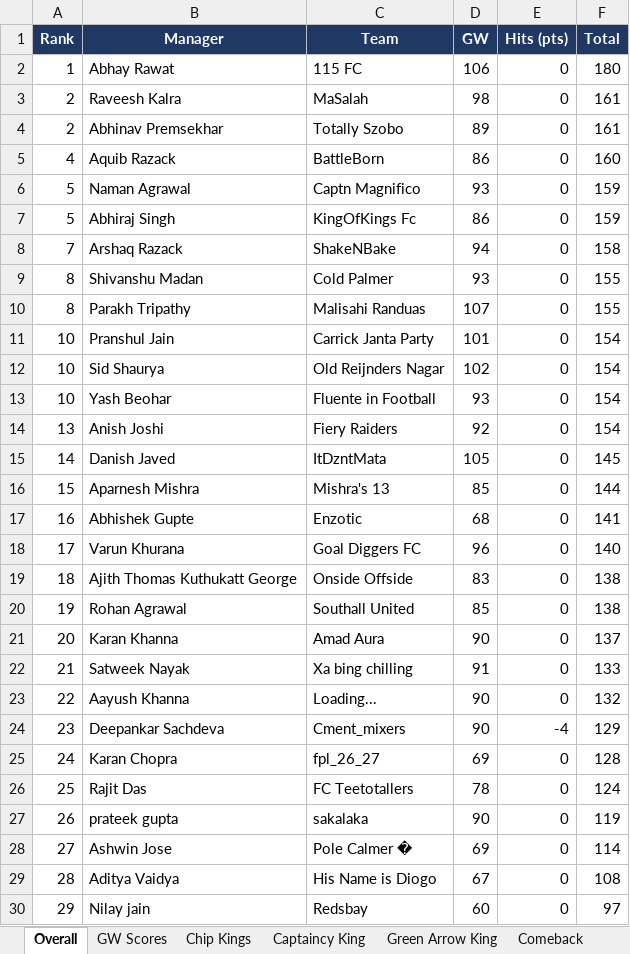
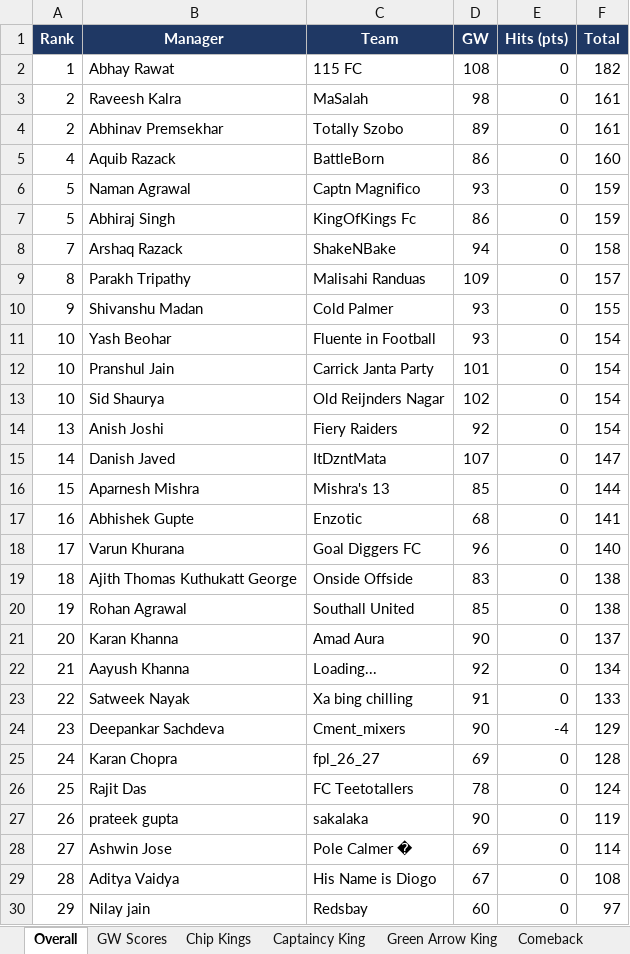
Before and after one commit to yash1997beohar/lcf-s5, an Excel workbook: docs/Laxmi_Chit_Fund_S5_audit.xlsx, sheet Overall, drawn as a sheet; only a part is shown; values as stored, in another font and other column widths than the file's, no borders; removed rows and columns are numbered as before the commit, all else as after; the diff names each change by its address in the sheet, - before the commit and + after, or states it on an @@ line.

```diff
--- a/docs/Laxmi_Chit_Fund_S5_audit.xlsx (sheet Overall)
+++ b/docs/Laxmi_Chit_Fund_S5_audit.xlsx (sheet Overall)
-D2 (GW): 106
+D2 (GW): 108
-F2 (Total): 180
+F2 (Total): 182
+row 9: 8 | Parakh Tripathy | Malisahi Randuas | 109 | 0 | 157
-A10 (Rank): 8
+A10 (Rank): 9
-row 10: 8 | Parakh Tripathy | Malisahi Randuas | 107 | 0 | 155
@@ row 13 moved to row 11: 10 @@
-D15 (GW): 105
+D15 (GW): 107
-F15 (Total): 145
+F15 (Total): 147
+row 22: 21 | Aayush Khanna | Loading... | 92 | 0 | 134
-A23 (Rank): 21
+A23 (Rank): 22
-row 23: 22 | Aayush Khanna | Loading... | 90 | 0 | 132
```
Also changed, not shown: sheet Season Stats, sheet Profiles, sheet GW Scores, sheet Green Arrow King, sheet Captaincy King, sheet Pity, 2 other files.
